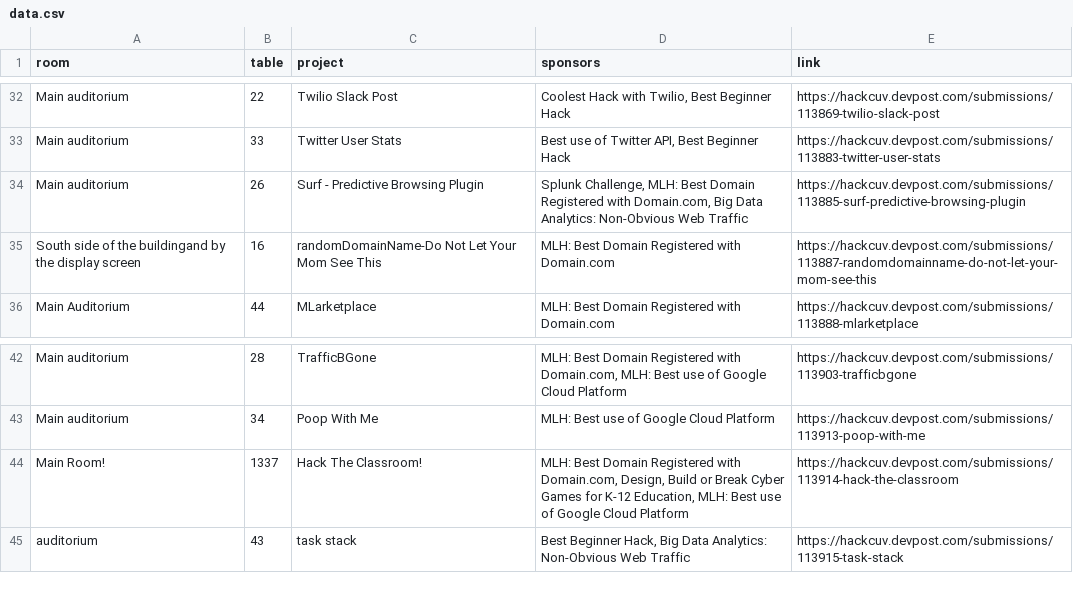
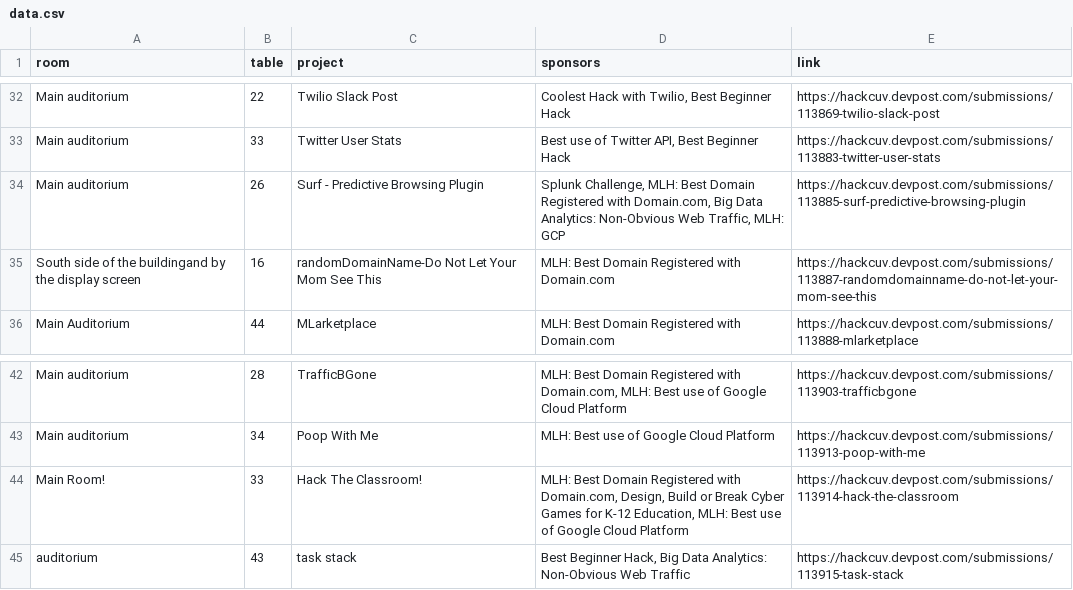
Before and after one commit to HackCU/expo, a CSV file: data/data.csv, drawn as a sheet; only a part is shown, gaps mark what is left out.

Commit message:
updates

```diff
--- a/data/data.csv
+++ b/data/data.csv
@@ -33,3 +33,3 @@ Main auditorium,22,Twilio Slack Post,"Coolest Hack with Twilio, Best Beginner Ha
 Main auditorium,33,Twitter User Stats,"Best use of Twitter API, Best Beginner Hack",https://hackcuv.devpost.com/submissions/113883-twitter-user-stats
-Main auditorium,26,Surf - Predictive Browsing Plugin,"Splunk Challenge, MLH: Best Domain Registered with Domain.com, Big Data Analytics: Non-Obvious Web Traffic",https://hackcuv.devpost.com/submissions/113885-surf-predictive-browsing-plugin
+Main auditorium,26,Surf - Predictive Browsing Plugin,"Splunk Challenge, MLH: Best Domain Registered with Domain.com, Big Data Analytics: Non-Obvious Web Traffic, MLH: GCP",https://hackcuv.devpost.com/submissions/113885-surf-predictive-browsing-plugin
 South side of the buildingand by the display screen,16,randomDomainName-Do Not Let Your Mom See This,MLH: Best Domain Registered with Domain.com,https://hackcuv.devpost.com/submissions/113887-randomdomainname-do-not-let-your-mom-see-this
@@ -43,3 +43,3 @@ Main auditorium,28,TrafficBGone,"MLH: Best Domain Registered with Domain.com, ML
 Main auditorium,34,Poop With Me,MLH: Best use of Google Cloud Platform,https://hackcuv.devpost.com/submissions/113913-poop-with-me
-Main Room!,1337,Hack The Classroom!,"MLH: Best Domain Registered with Domain.com, Design, Build or Break Cyber Games for K-12 Education, MLH: Best use of Google Cloud Platform",https://hackcuv.devpost.com/submissions/113914-hack-the-classroom
+Main Room!,33,Hack The Classroom!,"MLH: Best Domain Registered with Domain.com, Design, Build or Break Cyber Games for K-12 Education, MLH: Best use of Google Cloud Platform",https://hackcuv.devpost.com/submissions/113914-hack-the-classroom
 auditorium,43,task stack,"Best Beginner Hack, Big Data Analytics: Non-Obvious Web Traffic",https://hackcuv.devpost.com/submissions/113915-task-stack
```
